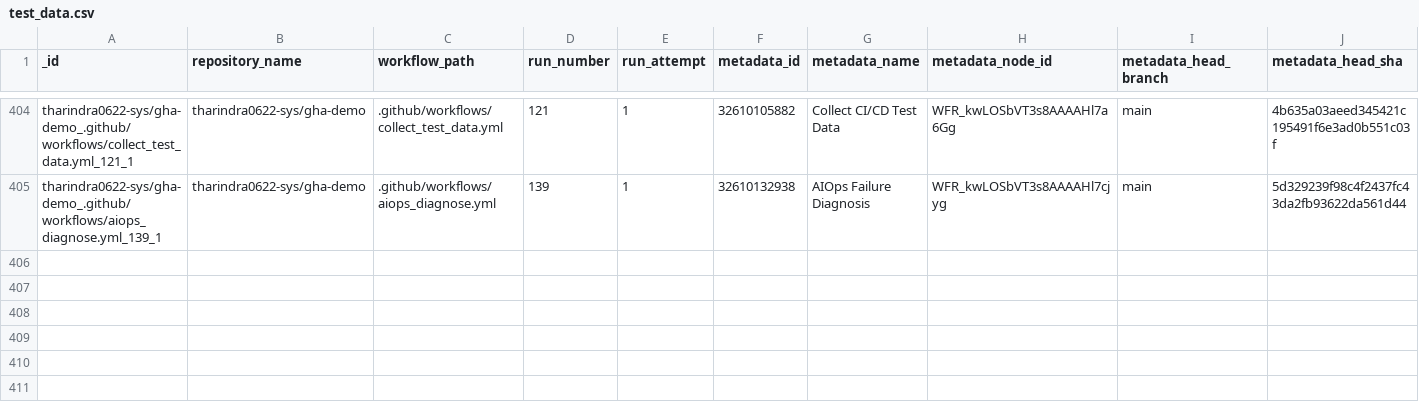
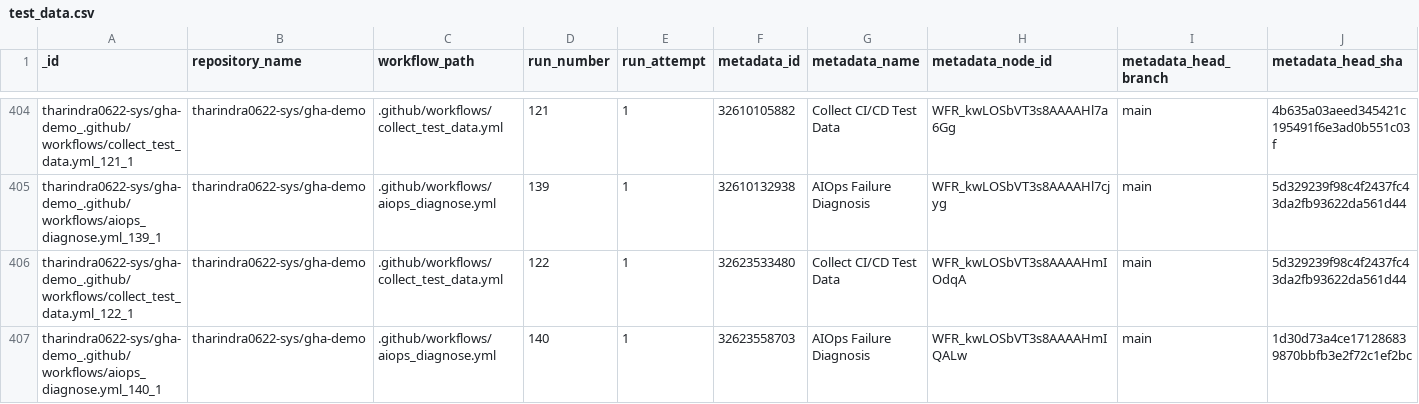
Before and after one commit to tharindra0622-sys/gha-demo, a CSV file: data/test_data.csv, drawn as a sheet; only a part is shown, gaps mark what is left out; rows hold the shown columns only; the diff names each change by its address in the sheet, - before the commit and + after, or states it on an @@ line.

```diff
--- a/data/test_data.csv
+++ b/data/test_data.csv
+row 406: tharindra0622-sys/gha-demo_.github/workflows/collect_test_data.yml_122_1 | tharindra0622-sys/gha-demo | .github/workflows/collect_test_data.yml | 122 | 1 | 32623533480 | Collect CI/CD Test Data | WFR_kwLOSbVT3s8AAAAHmIOdqA | main | 5d329239f98c4f2437fc43da2fb93622da561d44
+row 407: tharindra0622-sys/gha-demo_.github/workflows/aiops_diagnose.yml_140_1 | tharindra0622-sys/gha-demo | .github/workflows/aiops_diagnose.yml | 140 | 1 | 32623558703 | AIOps Failure Diagnosis | WFR_kwLOSbVT3s8AAAAHmIQALw | main | 1d30d73a4ce171286839870bbfb3e2f72c1ef2bc
```
Also changed, not shown: data/predictions.csv, 1 other file.
